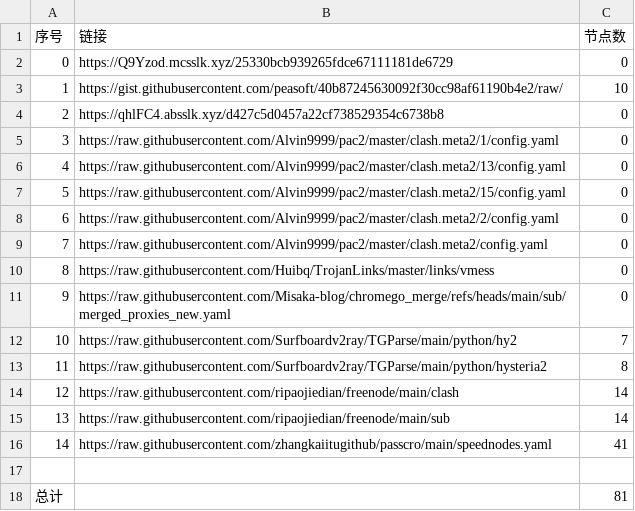
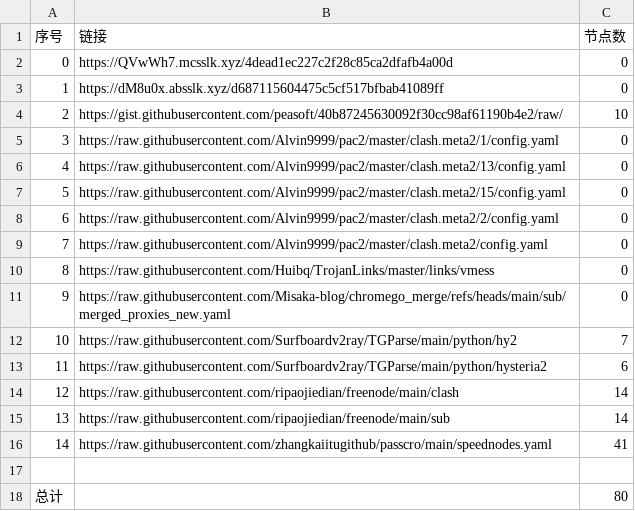
Before and after one commit to this-ooo/nmw, a CSV file: list_result.csv, drawn as a sheet.

```diff
--- a/list_result.csv
+++ b/list_result.csv
@@ -1,5 +1,5 @@
 序号,链接,节点数
-0,https://Q9Yzod.mcsslk.xyz/25330bcb939265fdce67111181de6729,0
-1,https://gist.githubusercontent.com/peasoft/40b87245630092f30cc98af61190b4e2/raw/,10
-2,https://qhlFC4.absslk.xyz/d427c5d0457a22cf738529354c6738b8,0
+0,https://QVwWh7.mcsslk.xyz/4dead1ec227c2f28c85ca2dfafb4a00d,0
+1,https://dM8u0x.absslk.xyz/d687115604475c5cf517bfbab41089ff,0
+2,https://gist.githubusercontent.com/peasoft/40b87245630092f30cc98af61190b4e2/raw/,10
 3,https://raw.githubusercontent.com/Alvin9999/pac2/master/clash.meta2/1/config.yaml,0
@@ -12,3 +12,3 @@
 10,https://raw.githubusercontent.com/Surfboardv2ray/TGParse/main/python/hy2,7
-11,https://raw.githubusercontent.com/Surfboardv2ray/TGParse/main/python/hysteria2,8
+11,https://raw.githubusercontent.com/Surfboardv2ray/TGParse/main/python/hysteria2,6
 12,https://raw.githubusercontent.com/ripaojiedian/freenode/main/clash,14
@@ -17,2 +17,2 @@
 
-总计,,81
+总计,,80
```
Also changed, not shown: 6 other files.
